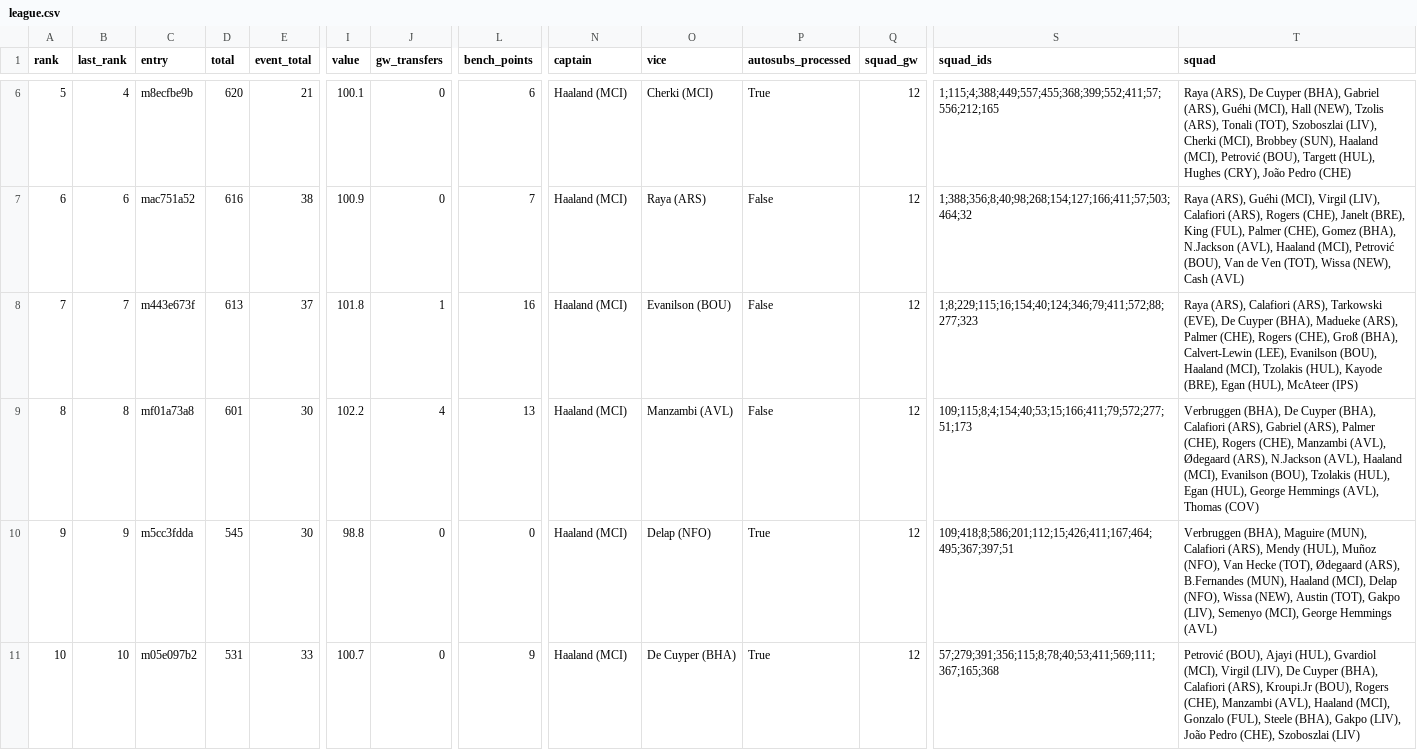
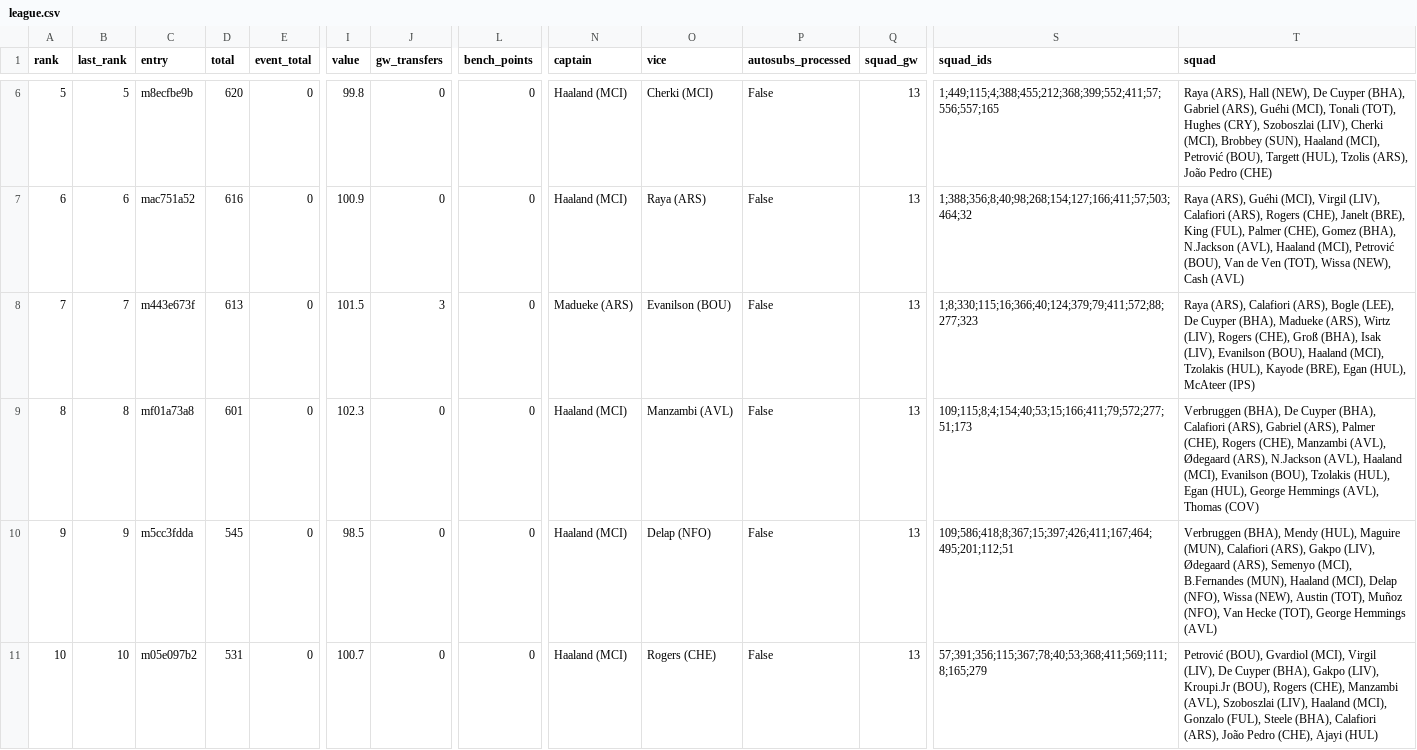
Before and after one commit to tsrng5b7zw-bot/sync, a CSV file: data/latest/league.csv, drawn as a sheet; only a part is shown, gaps mark what is left out; the diff covers the shown part only; the diff names each change by its address in the sheet, - before the commit and + after, or states it on an @@ line.

```diff
--- a/data/latest/league.csv
+++ b/data/latest/league.csv
-B6 (last_rank): 4
+B6 (last_rank): 5
-E6 (event_total): 21
+E6 (event_total): 0
-I6 (value): 100.1
+I6 (value): 99.8
-L6 (bench_points): 6
+L6 (bench_points): 0
-P6 (autosubs_processed): True
+P6 (autosubs_processed): False
-Q6:Q11 (squad_gw): 12
+Q6:Q11 (squad_gw): 13
-S6 (squad_ids): 1;115;4;388;449;557;455;368;399;552;411;57;556;212;165
+S6 (squad_ids): 1;449;115;4;388;455;212;368;399;552;411;57;556;557;165
-T6 (squad): Raya (ARS), De Cuyper (BHA), Gabriel (ARS), Guéhi (MCI), Hall (NEW), Tzolis (ARS), Tonali (TOT), Szoboszlai (LIV), Cherki (MCI), Brobbey (SUN), Haaland (MCI), Petrović (BOU), Targett (HUL), Hughes (CRY), João Pedro…
+T6 (squad): Raya (ARS), Hall (NEW), De Cuyper (BHA), Gabriel (ARS), Guéhi (MCI), Tonali (TOT), Hughes (CRY), Szoboszlai (LIV), Cherki (MCI), Brobbey (SUN), Haaland (MCI), Petrović (BOU), Targett (HUL), Tzolis (ARS), João Pedro…
-E7 (event_total): 38
+E7 (event_total): 0
-L7 (bench_points): 7
+L7 (bench_points): 0
-E8 (event_total): 37
+E8 (event_total): 0
-I8 (value): 101.8
+I8 (value): 101.5
-J8 (gw_transfers): 1
+J8 (gw_transfers): 3
-L8 (bench_points): 16
+L8 (bench_points): 0
-N8 (captain): Haaland (MCI)
+N8 (captain): Madueke (ARS)
-S8 (squad_ids): 1;8;229;115;16;154;40;124;346;79;411;572;88;277;323
+S8 (squad_ids): 1;8;330;115;16;366;40;124;379;79;411;572;88;277;323
-T8 (squad): …Calafiori (ARS), Tarkowski (EVE), De Cuyper (BHA), Madueke (ARS), Palmer (CHE), Rogers (CHE), Groß (BHA), Calvert-Lewin (LEE), Evanilson (BOU),…
+T8 (squad): …Calafiori (ARS), Bogle (LEE), De Cuyper (BHA), Madueke (ARS), Wirtz (LIV), Rogers (CHE), Groß (BHA), Isak (LIV), Evanilson (BOU),…
-E9:E10 (event_total): 30
+E9:E10 (event_total): 0
-I9 (value): 102.2
+I9 (value): 102.3
-J9 (gw_transfers): 4
+J9 (gw_transfers): 0
-L9 (bench_points): 13
+L9 (bench_points): 0
-I10 (value): 98.8
+I10 (value): 98.5
-P10:P11 (autosubs_processed): True
+P10:P11 (autosubs_processed): False
-S10 (squad_ids): 109;418;8;586;201;112;15;426;411;167;464;495;367;397;51
+S10 (squad_ids): 109;586;418;8;367;15;397;426;411;167;464;495;201;112;51
-T10 (squad): Verbruggen (BHA), Maguire (MUN), Calafiori (ARS), Mendy (HUL), Muñoz (NFO), Van Hecke (TOT), Ødegaard (ARS), B.Fernandes (MUN), Haaland (MCI), Delap (NFO), Wissa (NEW), Austin (TOT), Gakpo (LIV), Semenyo (MCI), George Hemmings…
+T10 (squad): Verbruggen (BHA), Mendy (HUL), Maguire (MUN), Calafiori (ARS), Gakpo (LIV), Ødegaard (ARS), Semenyo (MCI), B.Fernandes (MUN), Haaland (MCI), Delap (NFO), Wissa (NEW), Austin (TOT), Muñoz (NFO), Van Hecke (TOT), George Hemmings…
-E11 (event_total): 33
+E11 (event_total): 0
-L11 (bench_points): 9
+L11 (bench_points): 0
-O11 (vice): De Cuyper (BHA)
+O11 (vice): Rogers (CHE)
-S11 (squad_ids): 57;279;391;356;115;8;78;40;53;411;569;111;367;165;368
+S11 (squad_ids): 57;391;356;115;367;78;40;53;368;411;569;111;8;165;279
-T11 (squad): Petrović (BOU), Ajayi (HUL), Gvardiol (MCI), Virgil (LIV), De Cuyper (BHA), Calafiori (ARS), Kroupi.Jr (BOU), Rogers (CHE), Manzambi (AVL), Haaland (MCI), Gonzalo (FUL), Steele (BHA), Gakpo (LIV), João Pedro (CHE), Szoboszlai (LIV)
+T11 (squad): Petrović (BOU), Gvardiol (MCI), Virgil (LIV), De Cuyper (BHA), Gakpo (LIV), Kroupi.Jr (BOU), Rogers (CHE), Manzambi (AVL), Szoboszlai (LIV), Haaland (MCI), Gonzalo (FUL), Steele (BHA), Calafiori (ARS), João Pedro (CHE), Ajayi (HUL)
```
Also changed, not shown: 42 edited cells elsewhere in this file, data/latest/ownership.csv, data/latest/players.csv, 32 other files.
